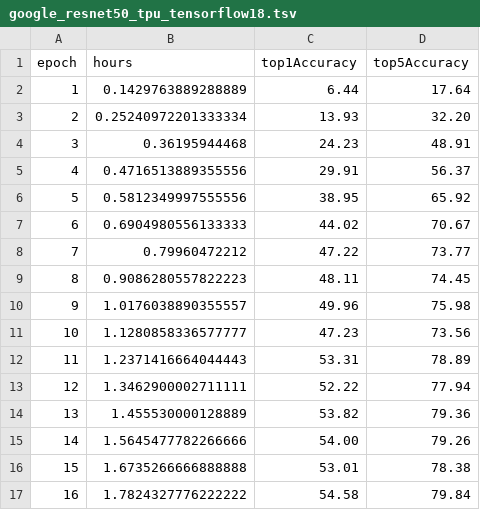
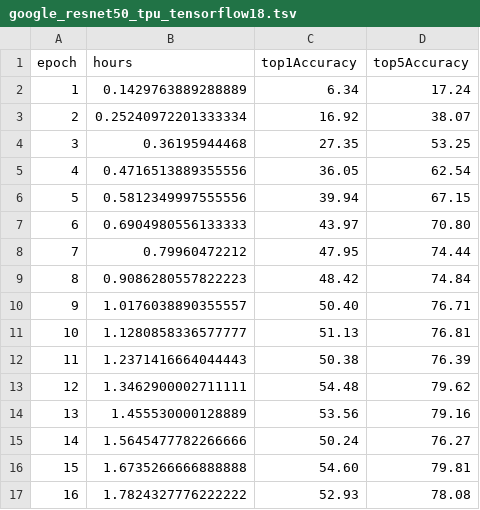
Before and after one commit to stanford-futuredata/dawn-bench-entries, a TSV file: ImageNet/train/google_resnet50_tpu_tensorflow18.tsv, drawn as a sheet; only a part is shown; the diff covers the shown part only.

Commit message:
Update Top1 and Top5 accuracy numbers

```diff
--- a/ImageNet/train/google_resnet50_tpu_tensorflow18.tsv
+++ b/ImageNet/train/google_resnet50_tpu_tensorflow18.tsv
@@ -1,17 +1,17 @@
 epoch	hours	top1Accuracy	top5Accuracy
-1	0.1429763889288889	6.44	17.64
-2	0.25240972201333334	13.93	32.20
-3	0.36195944468	24.23	48.91
-4	0.4716513889355556	29.91	56.37
-5	0.5812349997555556	38.95	65.92
-6	0.6904980556133333	44.02	70.67
-7	0.79960472212	47.22	73.77
-8	0.9086280557822223	48.11	74.45
-9	1.0176038890355557	49.96	75.98
-10	1.1280858336577777	47.23	73.56
-11	1.2371416664044443	53.31	78.89
-12	1.3462900002711111	52.22	77.94
-13	1.455530000128889	53.82	79.36
-14	1.5645477782266666	54.00	79.26
-15	1.6735266666888888	53.01	78.38
-16	1.7824327776222222	54.58	79.84
+1	0.1429763889288889	6.34	17.24
+2	0.25240972201333334	16.92	38.07
+3	0.36195944468	27.35	53.25
+4	0.4716513889355556	36.05	62.54
+5	0.5812349997555556	39.94	67.15
+6	0.6904980556133333	43.97	70.80
+7	0.79960472212	47.95	74.44
+8	0.9086280557822223	48.42	74.84
+9	1.0176038890355557	50.40	76.71
+10	1.1280858336577777	51.13	76.81
+11	1.2371416664044443	50.38	76.39
+12	1.3462900002711111	54.48	79.62
+13	1.455530000128889	53.56	79.16
+14	1.5645477782266666	50.24	76.27
+15	1.6735266666888888	54.60	79.81
+16	1.7824327776222222	52.93	78.08
```
Also changed, not shown: 144 edited cells elsewhere in this file.
